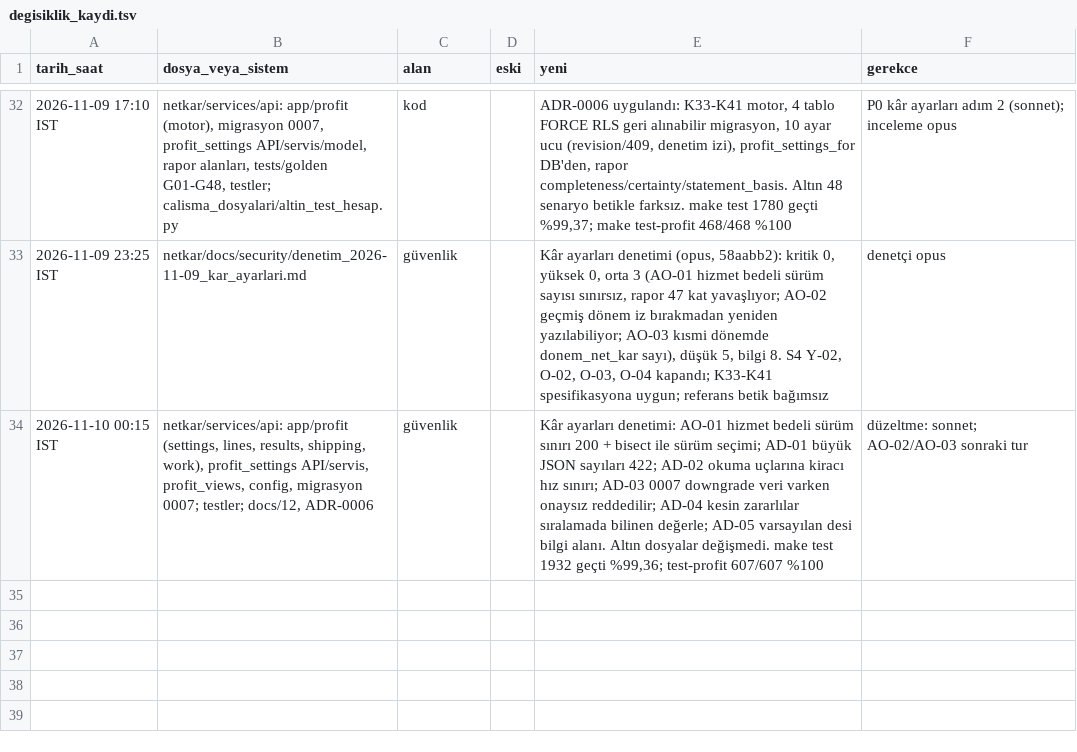
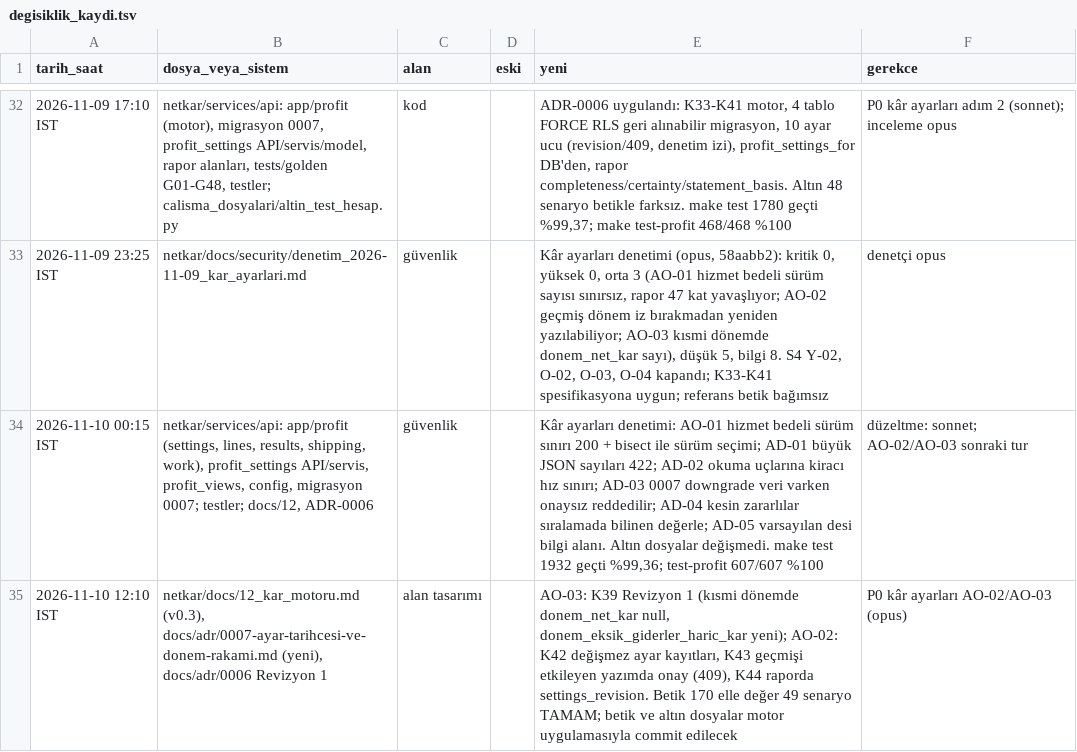
Before and after one commit to hyturkyilmaz/hyt, a TSV file: netkar/calisma_dosyalari/degisiklik_kaydi.tsv, drawn as a sheet; only a part is shown, gaps mark what is left out; the diff names each change by its address in the sheet, - before the commit and + after, or states it on an @@ line.

```diff
--- a/netkar/calisma_dosyalari/degisiklik_kaydi.tsv
+++ b/netkar/calisma_dosyalari/degisiklik_kaydi.tsv
+row 35: 2026-11-10 12:10 IST | netkar/docs/12_kar_motoru.md (v0.3), docs/adr/0007-ayar-tarihcesi-ve-donem-rakami.md (yeni), docs/adr/0006 Revizyon 1 | alan tasarımı |  | AO-03: K39 Revizyon 1 (kısmi dönemde donem_net_kar null, donem_eksik_giderler_haric_kar yeni); AO-02: K42 değişmez ayar kayıtları, K43 geçmişi etkileyen yazımda onay (409), K44 raporda settings_revision. Betik 170 elle değer 49 senaryo TAMAM; betik ve altın dosyalar motor uygulamasıyla commit edilecek | P0 kâr ayarları AO-02/AO-03 (opus)
```
Also changed, not shown: 3 other files.
